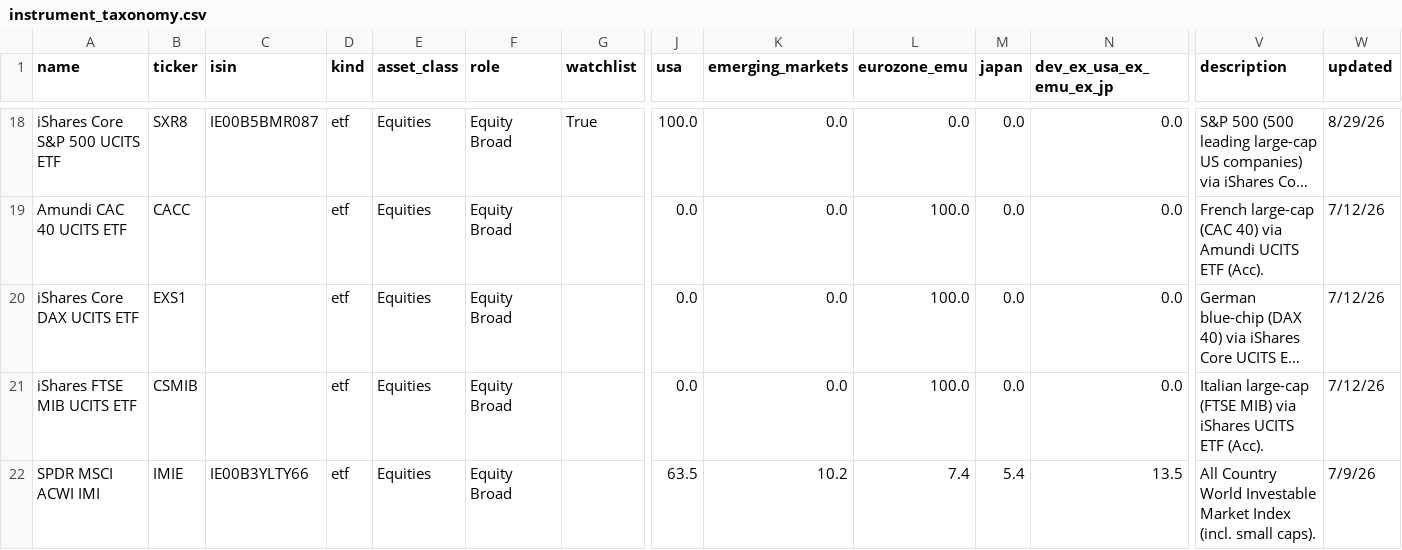
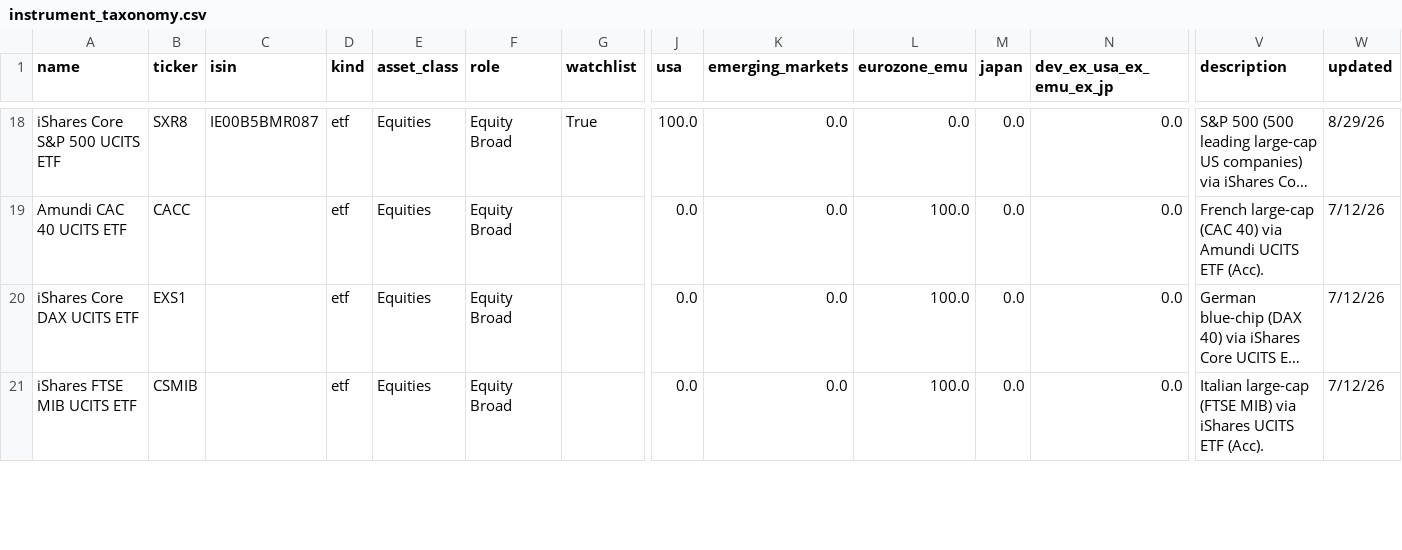
Before and after one commit to simonesassi-eng/tarzan, a CSV file: input/instrument_taxonomy.csv, drawn as a sheet; only a part is shown, gaps mark what is left out; long unchanged cells end in …; removed rows and columns are numbered as before the commit, all else as after; rows hold the shown columns only; the diff covers the shown part only; the diff names each change by its address in the sheet, - before the commit and + after, or states it on an @@ line.

Commit message:
feat(taxonomy): VALL joins the watchlist, IMIE gets measured
IMIE's geography is now computed line by line from the issuer holdings
file — 4,992 lines summing to 100.00%, dated 27-Aug-2026 — after the
export turned out to be keyed by the fund's PRIMARY ticker (SPYI) rather
than the Borsa Italiana one this row is named after. Japan lands 0.08pp
from the published figure. USA moves 63.5 to 62.57 and emerging 10.2 to
11.74. It also had no TER at all; it is 0.17%.

VALL is added as the accumulating class of the Vanguard FTSE Global All
Cap fund (IE000VAHT5T0, 0.07%, 10,017 holdings). Its geography is
DERIVED and the row says so: Vanguard publishes no downloadable
holdings, so USA and Japan are the published figures and the rest is
split by IMIE's exact proportions with Korea moved to developed, since
FTSE counts it that way and MSCI does not.

Both rows note that the ticker asked for is a secondary listing line —
VALL is LSE/SIX against a VGLA primary, IMIE is Borsa Italiana and
Euronext Paris against SPYI — because that is what makes the holdings
files findable next time.

```diff
--- a/input/instrument_taxonomy.csv
+++ b/input/instrument_taxonomy.csv
-row 22: SPDR MSCI ACWI IMI | IMIE | IE00B3YLTY66 | etf | Equities | Equity Broad |  | 63.5 | 10.2 | 7.4 | 5.4 | 13.5 | All Country World Investable Market Index (incl. small caps). | 7/9/26
```
Also changed, not shown: 2 added rows elsewhere in this file, 1 other file.
